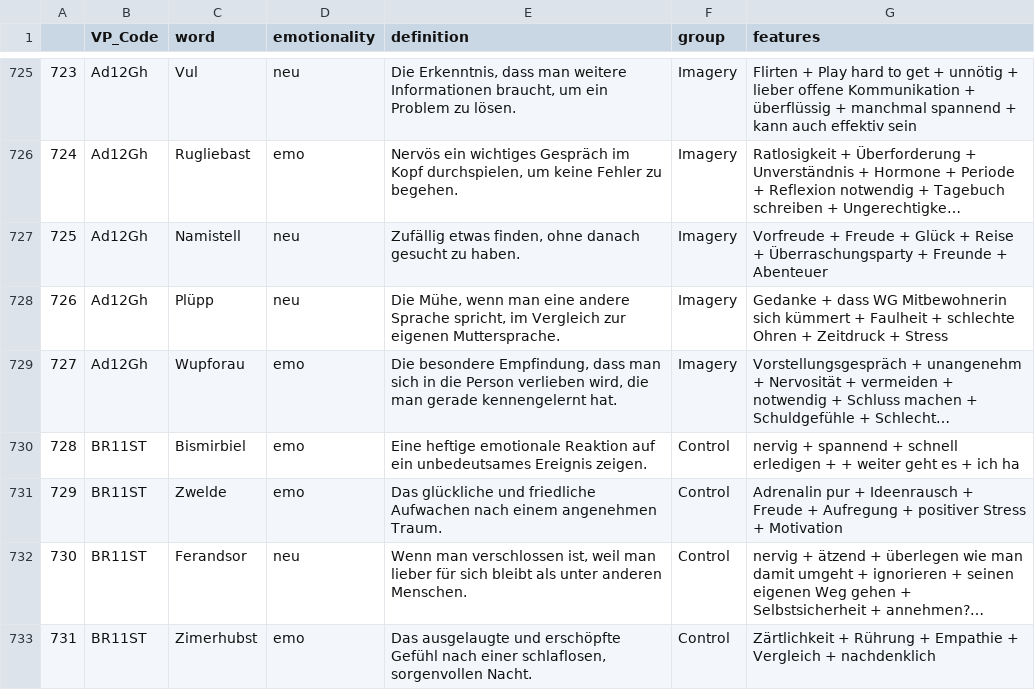
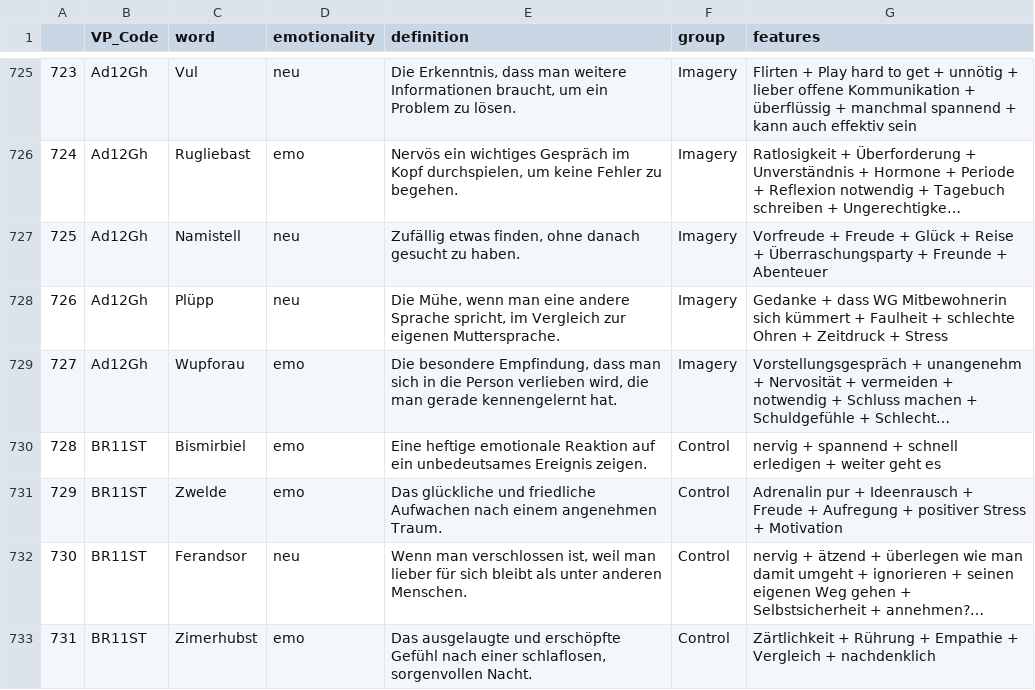
Before and after one commit to larissa0898/bachelor-thesis, a CSV file: BERT model/newData.csv, drawn as a sheet; only a part is shown, gaps mark what is left out; long unchanged cells end in …; the diff covers the shown part only; the diff names each change by its address in the sheet, - before the commit and + after, or states it on an @@ line.

```diff
--- a/BERT model/newData.csv
+++ b/BERT model/newData.csv
-G730 (features): …erledigen + + weiter geht es + ich ha
+G730 (features): …erledigen + weiter geht es
```
Also changed, not shown: 7 edited cells elsewhere in this file, 36 other files.
